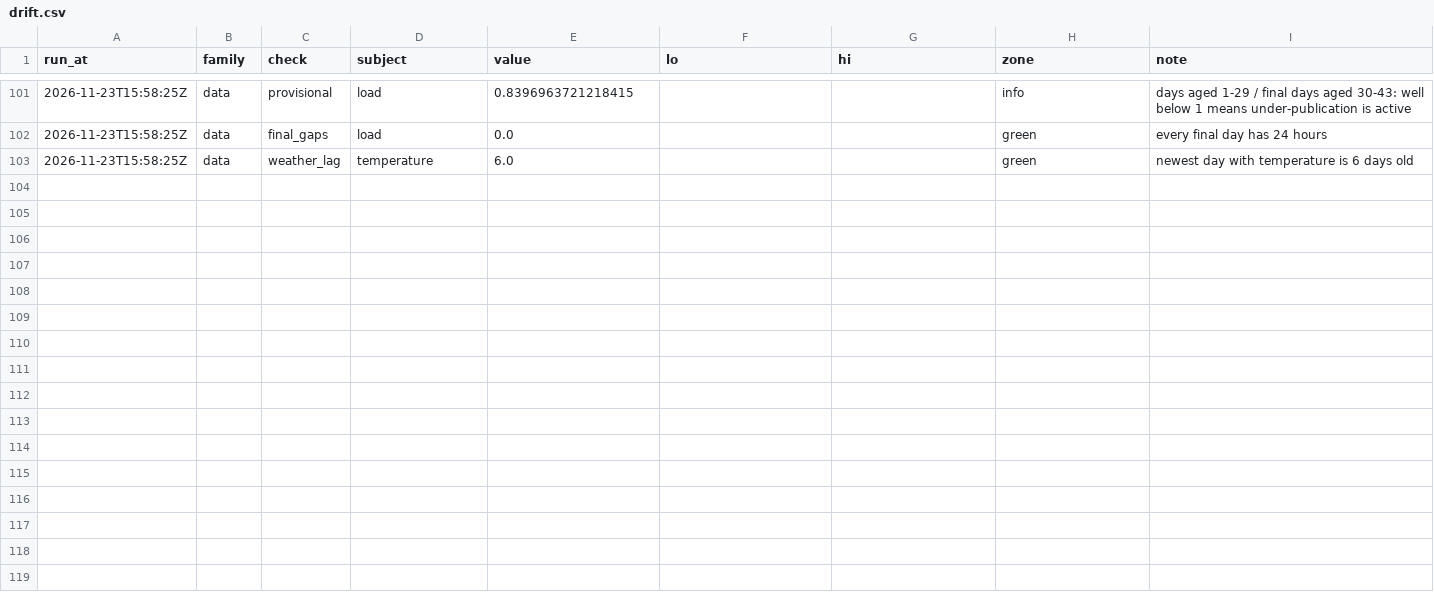
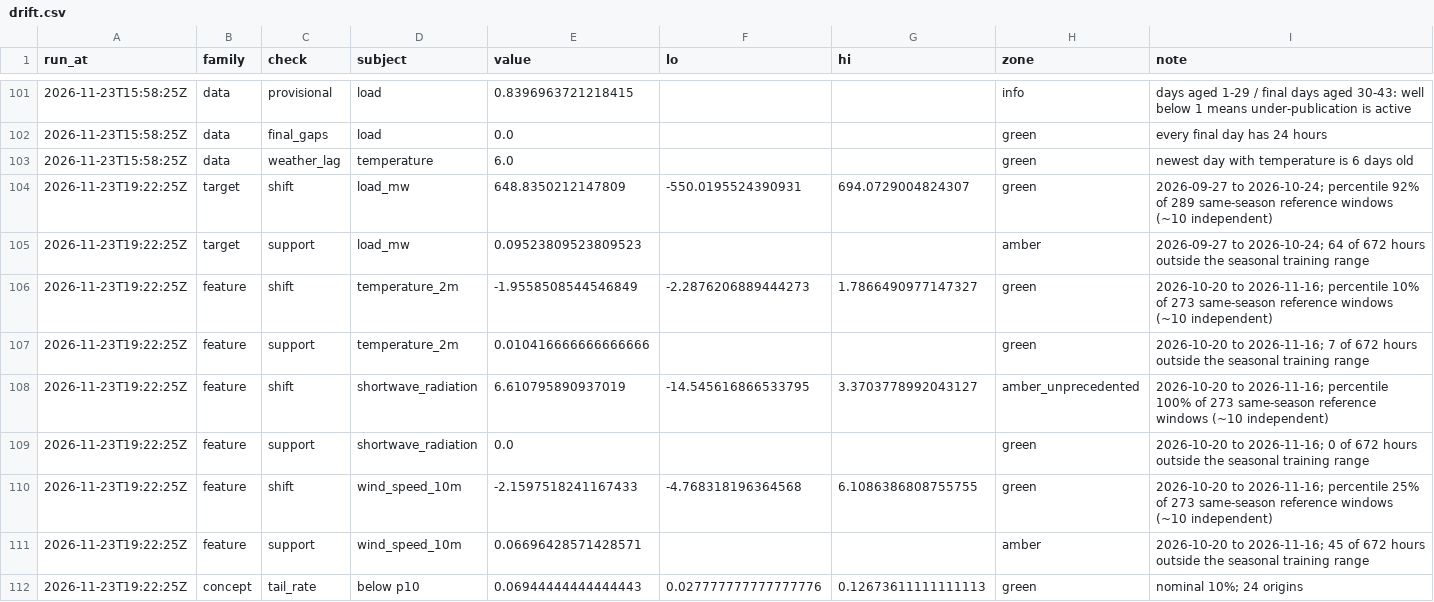
Before and after one commit to AashishS97/gridcast, a CSV file: drift.csv, drawn as a sheet; only a part is shown, gaps mark what is left out; the diff covers the shown part only; the diff names each change by its address in the sheet, - before the commit and + after, or states it on an @@ line.

```diff
--- a/drift.csv
+++ b/drift.csv
+row 104: 2026-11-23T19:22:25Z | target | shift | load_mw | 648.8350212147809 | -550.0195524390931 | 694.0729004824307 | green | 2026-09-27 to 2026-10-24; percentile 92% of 289 same-season reference windows (~10 independent)
+row 105: 2026-11-23T19:22:25Z | target | support | load_mw | 0.09523809523809523 |  |  | amber | 2026-09-27 to 2026-10-24; 64 of 672 hours outside the seasonal training range
+row 106: 2026-11-23T19:22:25Z | feature | shift | temperature_2m | -1.9558508544546849 | -2.2876206889444273 | 1.7866490977147327 | green | 2026-10-20 to 2026-11-16; percentile 10% of 273 same-season reference windows (~10 independent)
+row 107: 2026-11-23T19:22:25Z | feature | support | temperature_2m | 0.010416666666666666 |  |  | green | 2026-10-20 to 2026-11-16; 7 of 672 hours outside the seasonal training range
+row 108: 2026-11-23T19:22:25Z | feature | shift | shortwave_radiation | 6.610795890937019 | -14.545616866533795 | 3.3703778992043127 | amber_unprecedented | 2026-10-20 to 2026-11-16; percentile 100% of 273 same-season reference windows (~10 independent)
+row 109: 2026-11-23T19:22:25Z | feature | support | shortwave_radiation | 0.0 |  |  | green | 2026-10-20 to 2026-11-16; 0 of 672 hours outside the seasonal training range
+row 110: 2026-11-23T19:22:25Z | feature | shift | wind_speed_10m | -2.1597518241167433 | -4.768318196364568 | 6.1086386808755755 | green | 2026-10-20 to 2026-11-16; percentile 25% of 273 same-season reference windows (~10 independent)
+row 111: 2026-11-23T19:22:25Z | feature | support | wind_speed_10m | 0.06696428571428571 |  |  | amber | 2026-10-20 to 2026-11-16; 45 of 672 hours outside the seasonal training range
+row 112: 2026-11-23T19:22:25Z | concept | tail_rate | below p10 | 0.06944444444444443 | 0.027777777777777776 | 0.12673611111111113 | green | nominal 10%; 24 origins
```
Also changed, not shown: 8 added rows and 15 edited cells elsewhere in this file, runs.csv, vintages.csv, 4 other files.
